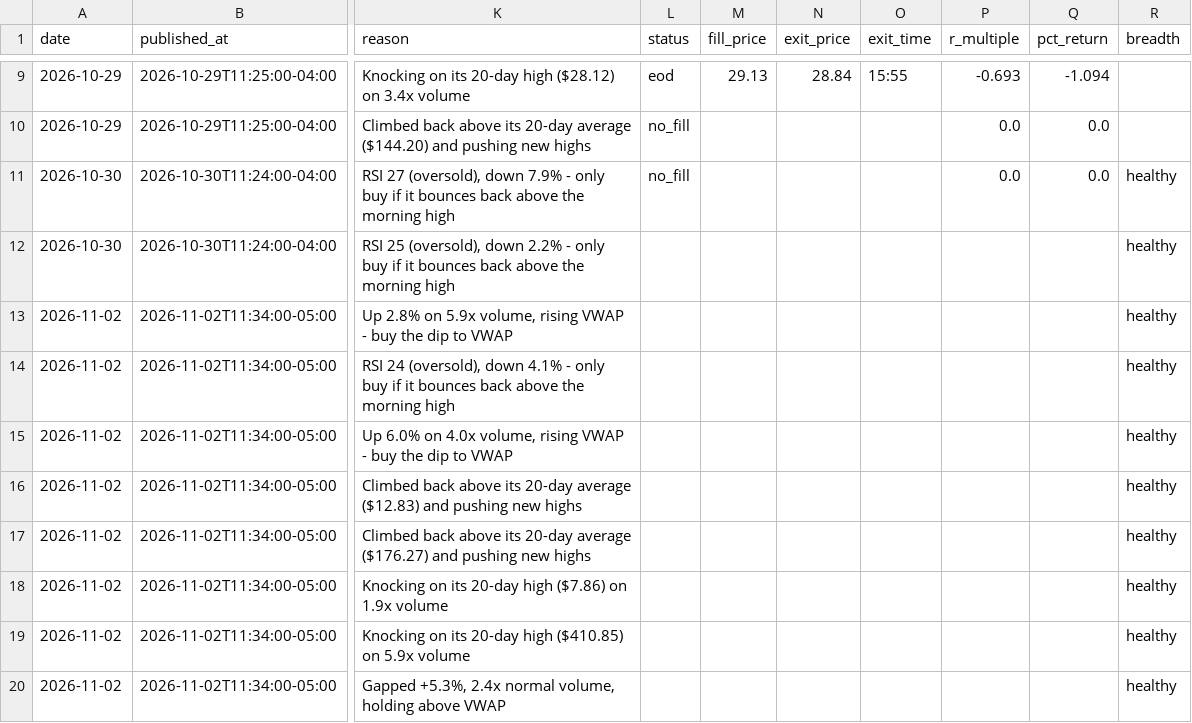
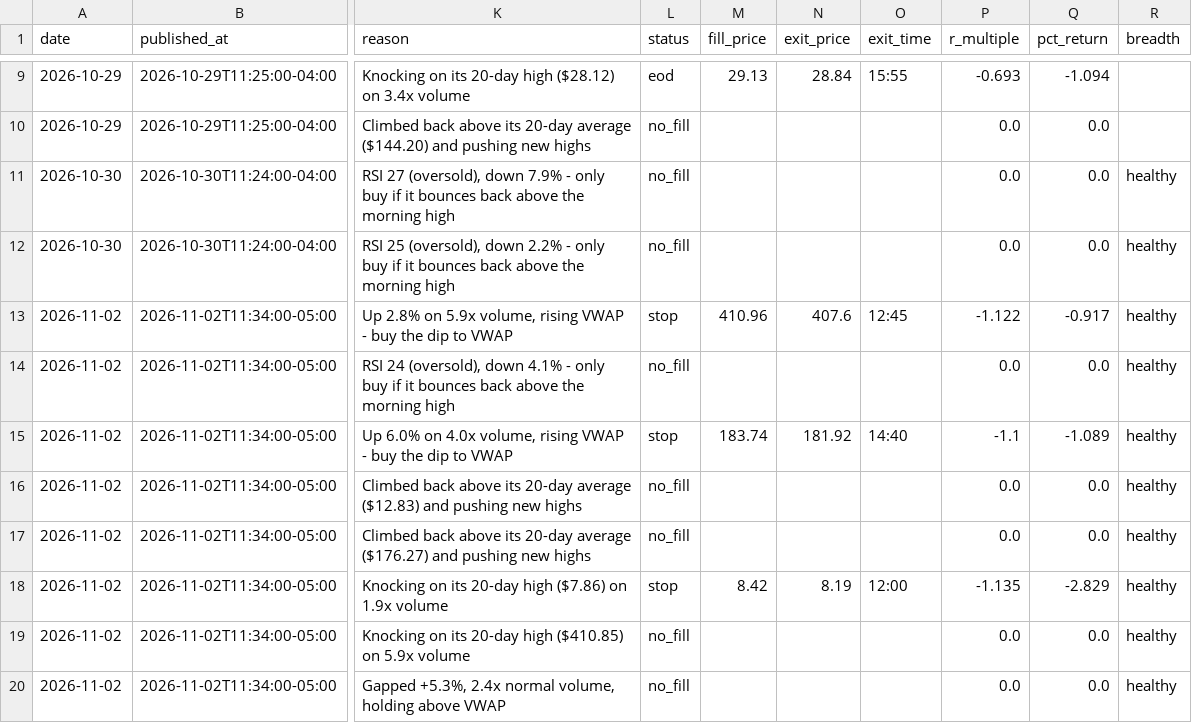
Before and after one commit to tauhid97/day-trade-picks, a CSV file: data/picks.csv, drawn as a sheet; only a part is shown, gaps mark what is left out; the diff names each change by its address in the sheet, - before the commit and + after, or states it on an @@ line.

Commit message:
Update picks 2026-11-02

```diff
--- a/data/picks.csv
+++ b/data/picks.csv
-L12 (status): (empty)
+L12 (status): no_fill
-P12 (r_multiple): (empty)
+P12 (r_multiple): 0.0
-Q12 (pct_return): (empty)
+Q12 (pct_return): 0.0
-L13 (status): (empty)
+L13 (status): stop
-M13 (fill_price): (empty)
+M13 (fill_price): 410.96
-N13 (exit_price): (empty)
+N13 (exit_price): 407.6
-O13 (exit_time): (empty)
+O13 (exit_time): 12:45
-P13 (r_multiple): (empty)
+P13 (r_multiple): -1.122
-Q13 (pct_return): (empty)
+Q13 (pct_return): -0.917
-L14 (status): (empty)
+L14 (status): no_fill
-P14 (r_multiple): (empty)
+P14 (r_multiple): 0.0
-Q14 (pct_return): (empty)
+Q14 (pct_return): 0.0
-L15 (status): (empty)
+L15 (status): stop
-M15 (fill_price): (empty)
+M15 (fill_price): 183.74
-N15 (exit_price): (empty)
+N15 (exit_price): 181.92
-O15 (exit_time): (empty)
+O15 (exit_time): 14:40
-P15 (r_multiple): (empty)
+P15 (r_multiple): -1.1
-Q15 (pct_return): (empty)
+Q15 (pct_return): -1.089
-L16:L17 (status): (empty)
+L16:L17 (status): no_fill
-P16:P17 (r_multiple): (empty)
+P16:P17 (r_multiple): 0.0
-Q16:Q17 (pct_return): (empty)
+Q16:Q17 (pct_return): 0.0
-L18 (status): (empty)
+L18 (status): stop
-M18 (fill_price): (empty)
+M18 (fill_price): 8.42
-N18 (exit_price): (empty)
+N18 (exit_price): 8.19
-O18 (exit_time): (empty)
+O18 (exit_time): 12:00
-P18 (r_multiple): (empty)
+P18 (r_multiple): -1.135
-Q18 (pct_return): (empty)
+Q18 (pct_return): -2.829
-L19:L20 (status): (empty)
+L19:L20 (status): no_fill
-P19:P20 (r_multiple): (empty)
+P19:P20 (r_multiple): 0.0
-Q19:Q20 (pct_return): (empty)
+Q19:Q20 (pct_return): 0.0
```
Also changed, not shown: 2 other files.
